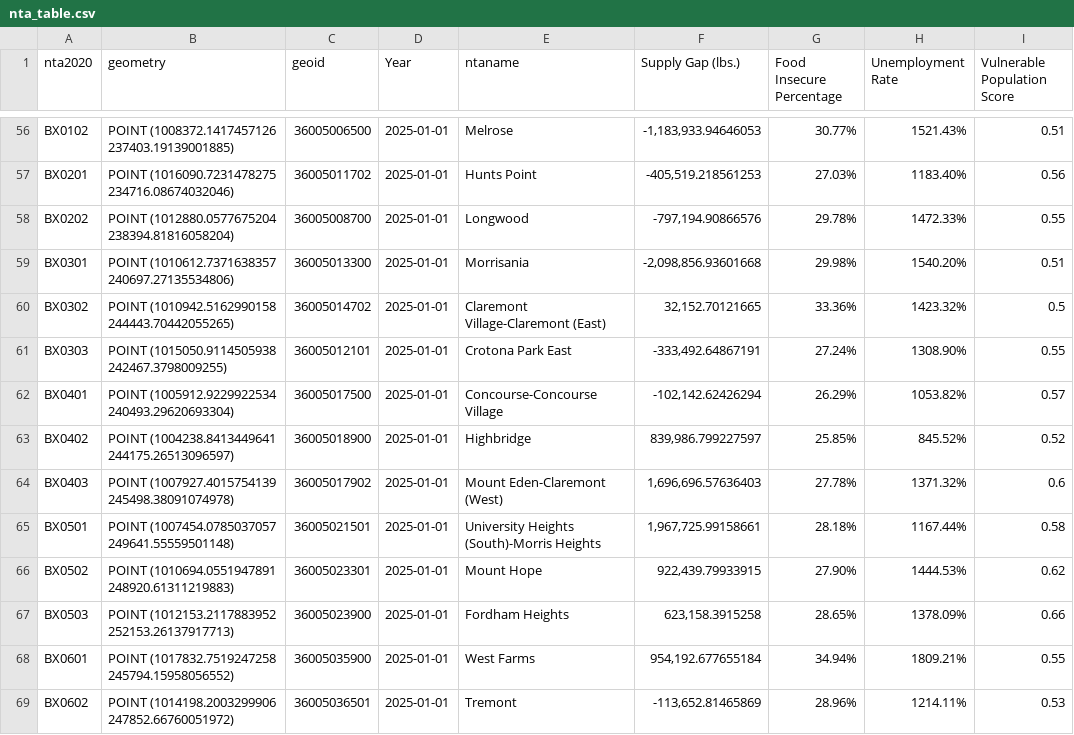
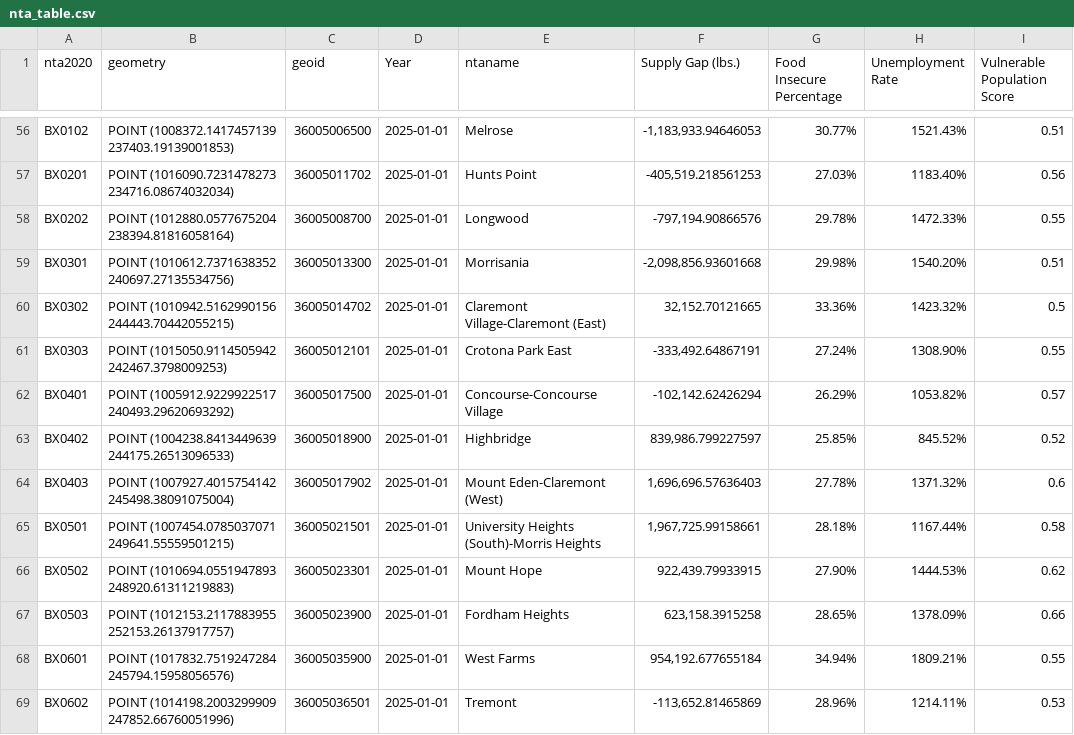
Before and after one commit to skrigel/nyc_food_supply_gap_analysis, a CSV file: data/model/nta_table.csv, drawn as a sheet; only a part is shown, gaps mark what is left out; the diff covers the shown part only; the diff names each change by its address in the sheet, - before the commit and + after, or states it on an @@ line.

```diff
--- a/data/model/nta_table.csv
+++ b/data/model/nta_table.csv
-B56 (geometry): POINT (1008372.1417457126 237403.19139001885)
+B56 (geometry): POINT (1008372.1417457139 237403.19139001853)
-B57 (geometry): POINT (1016090.7231478275 234716.08674032046)
+B57 (geometry): POINT (1016090.7231478273 234716.08674032034)
-B58 (geometry): POINT (1012880.0577675204 238394.81816058204)
+B58 (geometry): POINT (1012880.0577675204 238394.81816058164)
-B59 (geometry): POINT (1010612.7371638357 240697.27135534806)
+B59 (geometry): POINT (1010612.7371638352 240697.27135534756)
-B60 (geometry): POINT (1010942.5162990158 244443.70442055265)
+B60 (geometry): POINT (1010942.5162990156 244443.70442055215)
-B61 (geometry): POINT (1015050.9114505938 242467.3798009255)
+B61 (geometry): POINT (1015050.9114505942 242467.3798009253)
-B62 (geometry): POINT (1005912.9229922534 240493.29620693304)
+B62 (geometry): POINT (1005912.9229922517 240493.29620693292)
-B63 (geometry): POINT (1004238.8413449641 244175.26513096597)
+B63 (geometry): POINT (1004238.8413449639 244175.26513096533)
-B64 (geometry): POINT (1007927.4015754139 245498.38091074978)
+B64 (geometry): POINT (1007927.4015754142 245498.38091075004)
-B65 (geometry): POINT (1007454.0785037057 249641.55559501148)
+B65 (geometry): POINT (1007454.0785037071 249641.55559501215)
-B66 (geometry): POINT (1010694.0551947891 248920.61311219883)
+B66 (geometry): POINT (1010694.0551947893 248920.61311219883)
-B67 (geometry): POINT (1012153.2117883952 252153.26137917713)
+B67 (geometry): POINT (1012153.2117883955 252153.26137917757)
-B68 (geometry): POINT (1017832.7519247258 245794.15958056552)
+B68 (geometry): POINT (1017832.7519247284 245794.15958056576)
-B69 (geometry): POINT (1014198.2003299906 247852.66760051972)
+B69 (geometry): POINT (1014198.2003299909 247852.66760051996)
```
Also changed, not shown: 183 edited cells elsewhere in this file, 2 other files.
